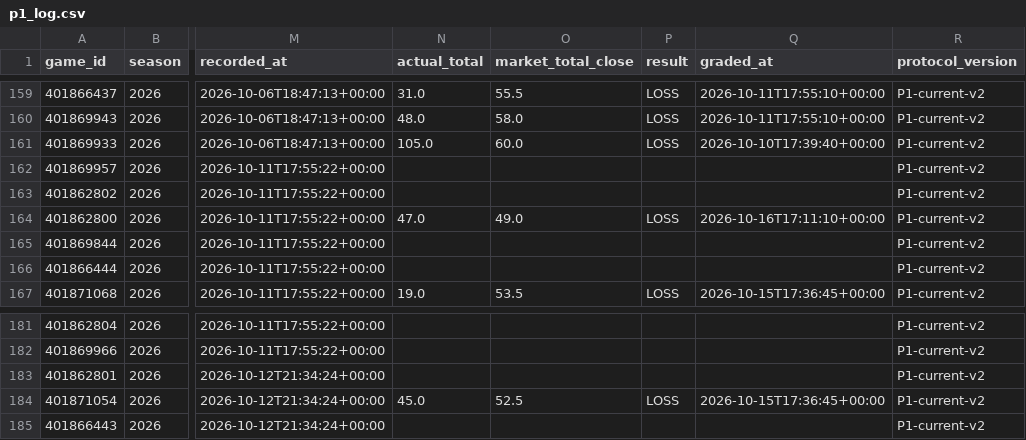
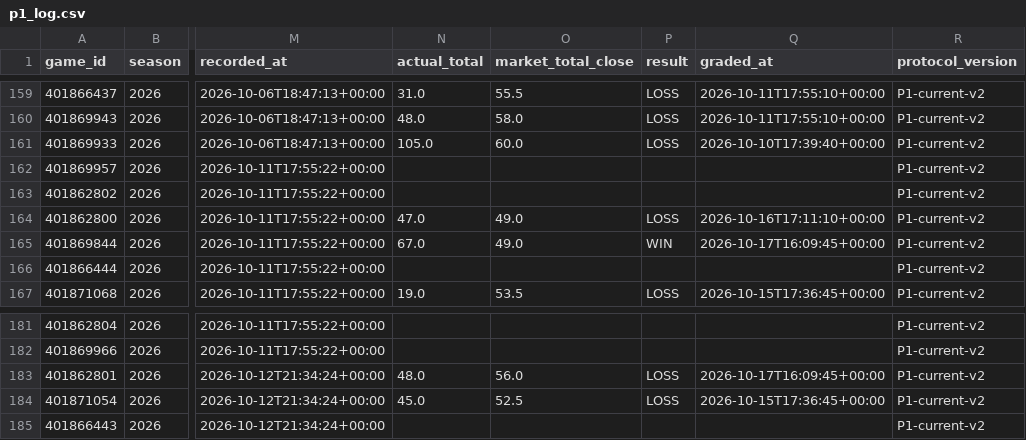
Before and after one commit to grantmelton30/fourth-down-forecast, a CSV file: ncaa-model/data/p1_log.csv, drawn as a sheet; only a part is shown, gaps mark what is left out; the diff names each change by its address in the sheet, - before the commit and + after, or states it on an @@ line.

```diff
--- a/ncaa-model/data/p1_log.csv
+++ b/ncaa-model/data/p1_log.csv
-N165 (actual_total): (empty)
+N165 (actual_total): 67.0
-O165 (market_total_close): (empty)
+O165 (market_total_close): 49.0
-P165 (result): (empty)
+P165 (result): WIN
-Q165 (graded_at): (empty)
+Q165 (graded_at): 2026-10-17T16:09:45+00:00
-N183 (actual_total): (empty)
+N183 (actual_total): 48.0
-O183 (market_total_close): (empty)
+O183 (market_total_close): 56.0
-P183 (result): (empty)
+P183 (result): LOSS
-Q183 (graded_at): (empty)
+Q183 (graded_at): 2026-10-17T16:09:45+00:00
```
Also changed, not shown: data/internal/graded_games_v2.csv, nfl-model/data/w1_log.csv, 2 other files.
